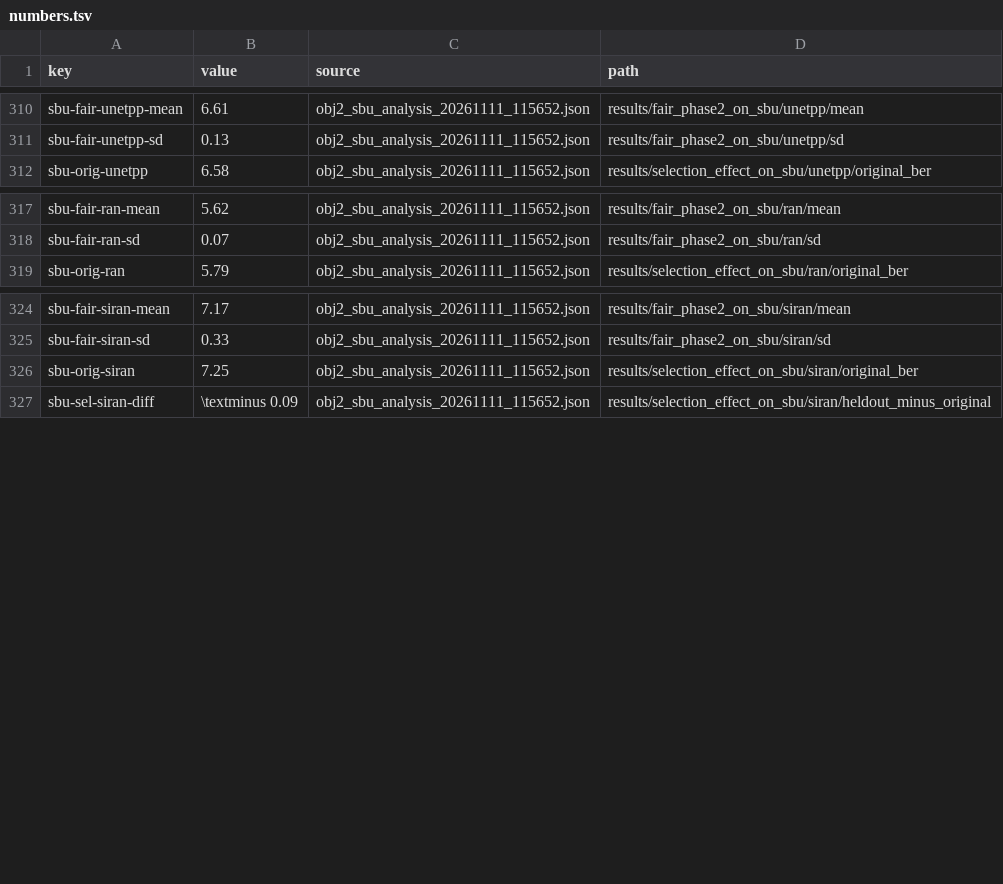
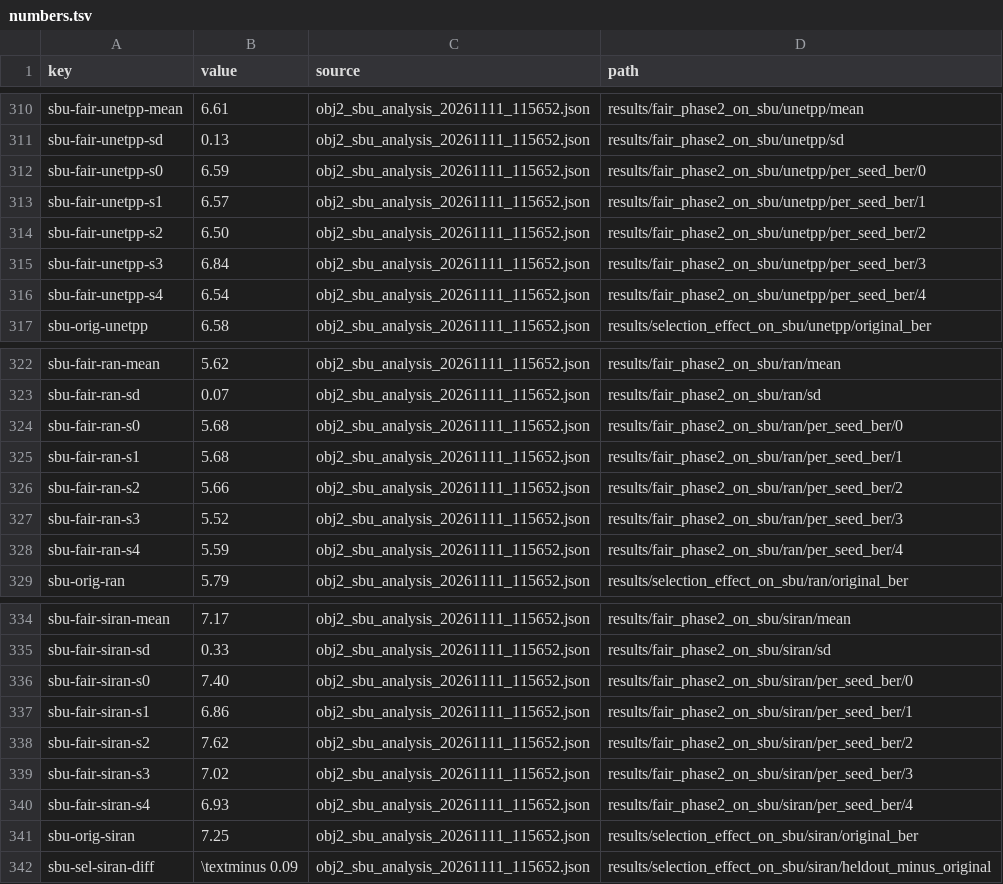
Before and after one commit to Eyezik95/shadow-checkpoint-selection, a TSV file: paper/numbers.tsv, drawn as a sheet; only a part is shown, gaps mark what is left out; the diff covers the shown part only; the diff names each change by its address in the sheet, - before the commit and + after, or states it on an @@ line.

Commit message:
Add appendix tables: phase-2 settings and per-seed SBU results

```diff
--- a/paper/numbers.tsv
+++ b/paper/numbers.tsv
+row 312: sbu-fair-unetpp-s0 | 6.59 | obj2_sbu_analysis_20261111_115652.json | results/fair_phase2_on_sbu/unetpp/per_seed_ber/0
+row 313: sbu-fair-unetpp-s1 | 6.57 | obj2_sbu_analysis_20261111_115652.json | results/fair_phase2_on_sbu/unetpp/per_seed_ber/1
+row 314: sbu-fair-unetpp-s2 | 6.50 | obj2_sbu_analysis_20261111_115652.json | results/fair_phase2_on_sbu/unetpp/per_seed_ber/2
+row 315: sbu-fair-unetpp-s3 | 6.84 | obj2_sbu_analysis_20261111_115652.json | results/fair_phase2_on_sbu/unetpp/per_seed_ber/3
+row 316: sbu-fair-unetpp-s4 | 6.54 | obj2_sbu_analysis_20261111_115652.json | results/fair_phase2_on_sbu/unetpp/per_seed_ber/4
+row 324: sbu-fair-ran-s0 | 5.68 | obj2_sbu_analysis_20261111_115652.json | results/fair_phase2_on_sbu/ran/per_seed_ber/0
+row 325: sbu-fair-ran-s1 | 5.68 | obj2_sbu_analysis_20261111_115652.json | results/fair_phase2_on_sbu/ran/per_seed_ber/1
+row 326: sbu-fair-ran-s2 | 5.66 | obj2_sbu_analysis_20261111_115652.json | results/fair_phase2_on_sbu/ran/per_seed_ber/2
+row 327: sbu-fair-ran-s3 | 5.52 | obj2_sbu_analysis_20261111_115652.json | results/fair_phase2_on_sbu/ran/per_seed_ber/3
+row 328: sbu-fair-ran-s4 | 5.59 | obj2_sbu_analysis_20261111_115652.json | results/fair_phase2_on_sbu/ran/per_seed_ber/4
+row 336: sbu-fair-siran-s0 | 7.40 | obj2_sbu_analysis_20261111_115652.json | results/fair_phase2_on_sbu/siran/per_seed_ber/0
+row 337: sbu-fair-siran-s1 | 6.86 | obj2_sbu_analysis_20261111_115652.json | results/fair_phase2_on_sbu/siran/per_seed_ber/1
+row 338: sbu-fair-siran-s2 | 7.62 | obj2_sbu_analysis_20261111_115652.json | results/fair_phase2_on_sbu/siran/per_seed_ber/2
+row 339: sbu-fair-siran-s3 | 7.02 | obj2_sbu_analysis_20261111_115652.json | results/fair_phase2_on_sbu/siran/per_seed_ber/3
+row 340: sbu-fair-siran-s4 | 6.93 | obj2_sbu_analysis_20261111_115652.json | results/fair_phase2_on_sbu/siran/per_seed_ber/4
```
Also changed, not shown: 25 added rows elsewhere in this file, 3 other files.
